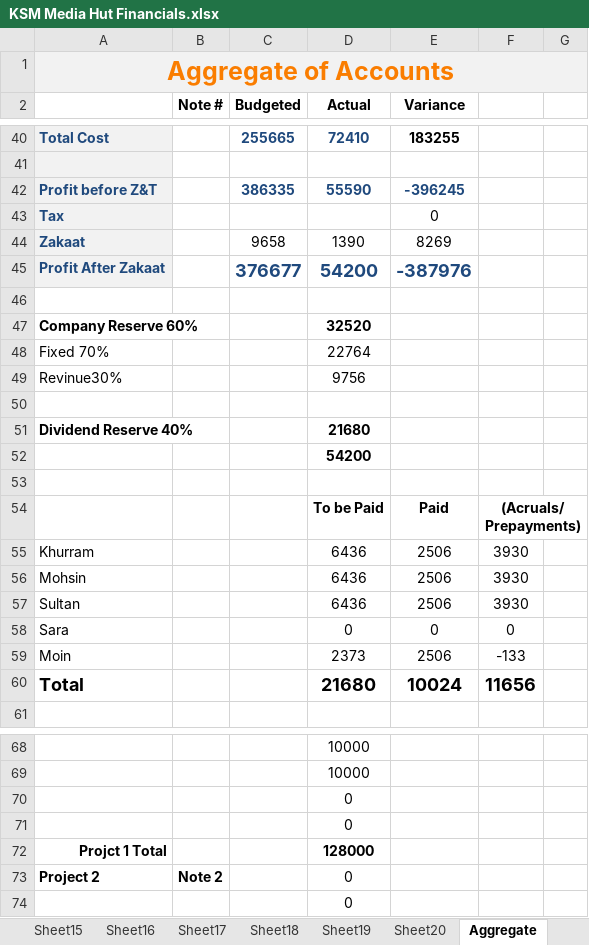
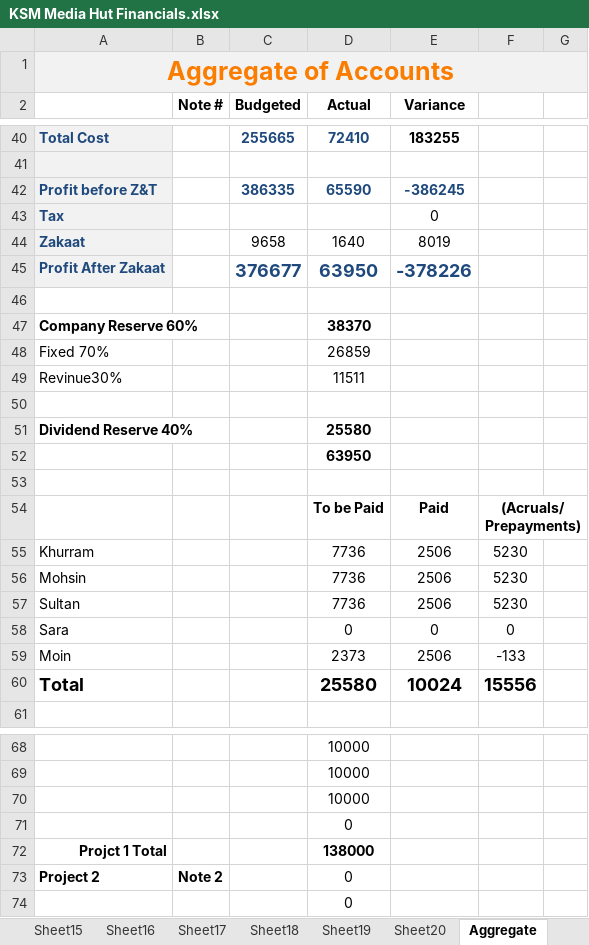
Before and after one commit to KSM-Photo/KSM, an Excel workbook: Financial Accounts/KSM Media Hut Financials.xlsx, sheet Aggregate, drawn as a sheet; only a part is shown, gaps mark what is left out; values as stored, in another font and other column widths than the file's, no borders; charts and pictures and conditional formats not drawn; removed rows and columns are numbered as before the commit, all else as after; the diff covers the shown part only; the diff names each change by its address in the sheet, - before the commit and + after, or states it on an @@ line.

```diff
--- a/Financial Accounts/KSM Media Hut Financials.xlsx (sheet Aggregate)
+++ b/Financial Accounts/KSM Media Hut Financials.xlsx (sheet Aggregate)
-D42 (Actual): 55590
+D42 (Actual): 65590
-E42 (Variance): -396245
+E42 (Variance): -386245
-D44 (Actual): 1390
+D44 (Actual): 1640
-E44 (Variance): 8269
+E44 (Variance): 8019
-D45 (Actual): 54200
+D45 (Actual): 63950
-E45 (Variance): -387976
+E45 (Variance): -378226
-D47 (Actual): 32520
+D47 (Actual): 38370
-D48 (Actual): 22764
+D48 (Actual): 26859
-D49 (Actual): 9756
+D49 (Actual): 11511
-D51 (Actual): 21680
+D51 (Actual): 25580
-D52 (Actual): 54200
+D52 (Actual): 63950
-D55:D57 (Actual): 6436
+D55:D57 (Actual): 7736
-F55:F57: 3930
+F55:F57: 5230
-D60 (Actual): 21680
+D60 (Actual): 25580
-F60: 11656
+F60: 15556
+row 70:  |  |  | 10000
-row 71:  |  |  | 0
-D72 (Actual): 128000
+D72 (Actual): 138000
```
Also changed, not shown: 5 edited cells elsewhere in this sheet, sheet PDP, sheet Zernaab Consultancy, formulas that keep their value.
